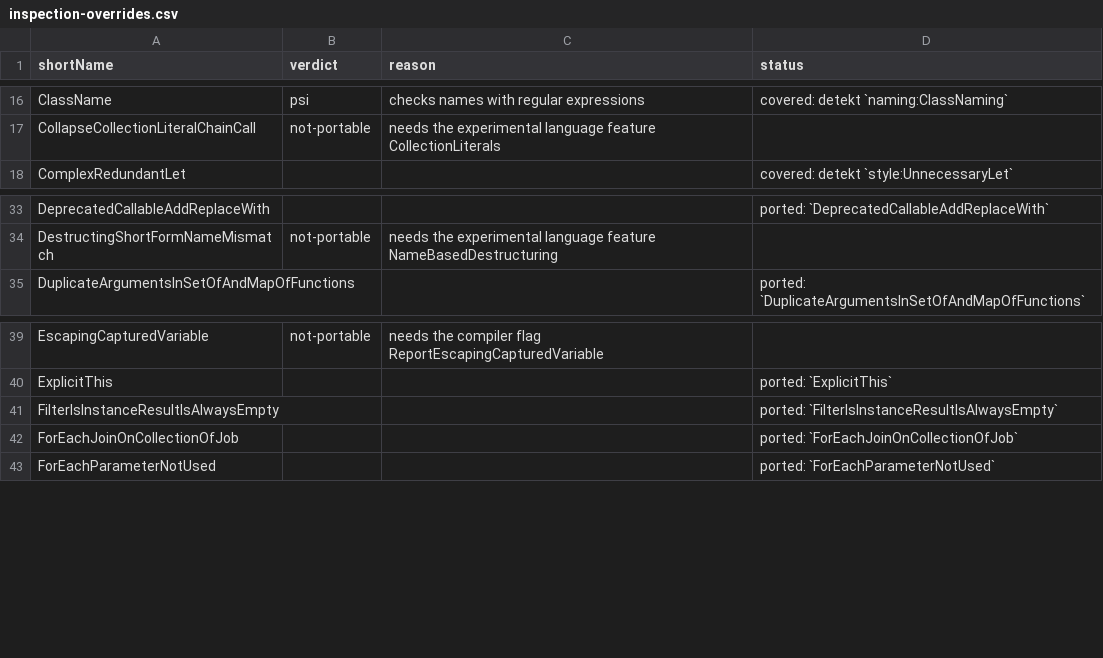
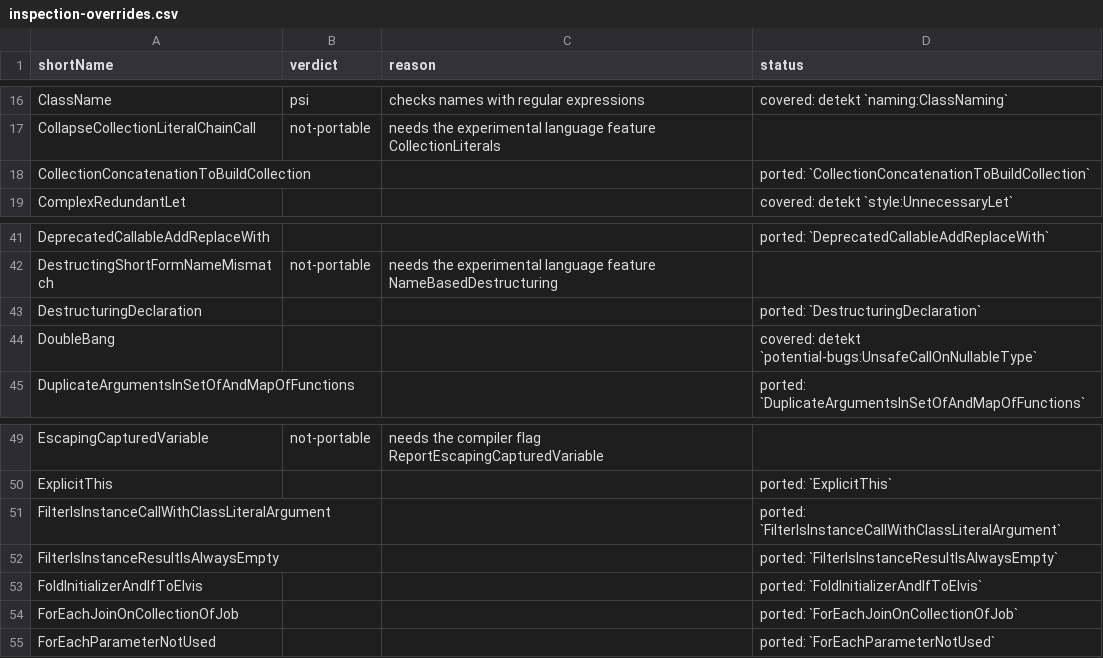
Before and after one commit to overpas/intellij-inspections-detekt-rules, a CSV file: docs/inspection-overrides.csv, drawn as a sheet; only a part is shown, gaps mark what is left out; the diff covers the shown part only; the diff names each change by its address in the sheet, - before the commit and + after, or states it on an @@ line.

```diff
--- a/docs/inspection-overrides.csv
+++ b/docs/inspection-overrides.csv
+row 18: CollectionConcatenationToBuildCollection |  |  | ported: `CollectionConcatenationToBuildCollection`
+row 43: DestructuringDeclaration |  |  | ported: `DestructuringDeclaration`
+row 44: DoubleBang |  |  | covered: detekt `potential-bugs:UnsafeCallOnNullableType`
+row 51: FilterIsInstanceCallWithClassLiteralArgument |  |  | ported: `FilterIsInstanceCallWithClassLiteralArgument`
+row 53: FoldInitializerAndIfToElvis |  |  | ported: `FoldInitializerAndIfToElvis`
```
Also changed, not shown: 13 added rows elsewhere in this file, docs/inspections.csv, 53 other files.
